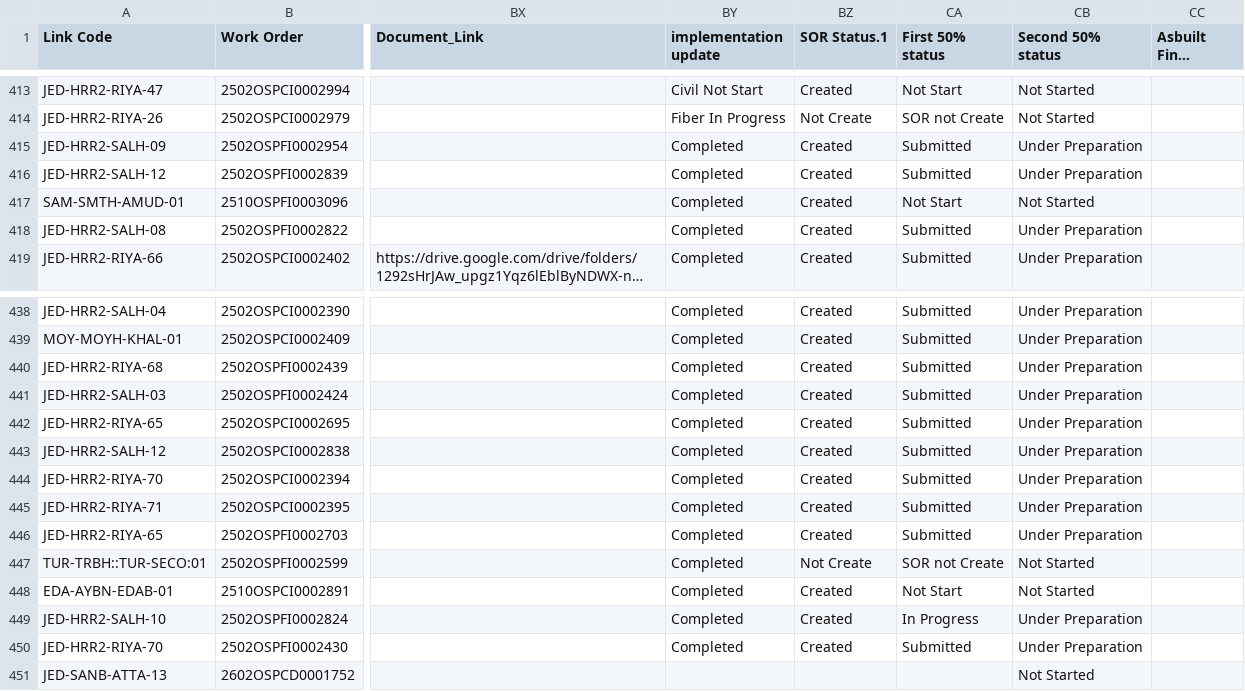
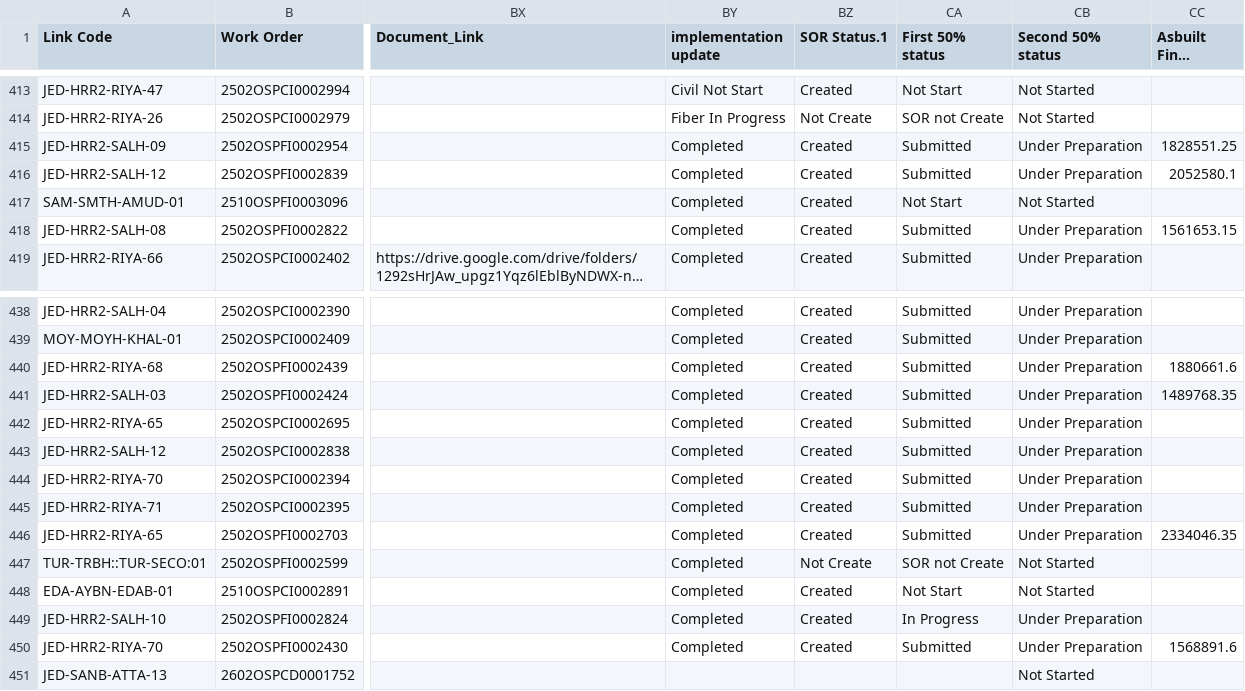
Before and after one commit to ahmedfekry-hub/Dawiyat-PMO-Executive-Portal-V2, a CSV file: data/u_osp_work_order.csv, drawn as a sheet; only a part is shown, gaps mark what is left out; long unchanged cells end in …; the diff covers the shown part only; the diff names each change by its address in the sheet, - before the commit and + after, or states it on an @@ line.

```diff
--- a/data/u_osp_work_order.csv
+++ b/data/u_osp_work_order.csv
-CC415 (Asbuilt Final Amount): (empty)
+CC415 (Asbuilt Final Amount): 1828551.25
-CC416 (Asbuilt Final Amount): (empty)
+CC416 (Asbuilt Final Amount): 2052580.1
-CC418 (Asbuilt Final Amount): (empty)
+CC418 (Asbuilt Final Amount): 1561653.15
-CC440 (Asbuilt Final Amount): (empty)
+CC440 (Asbuilt Final Amount): 1880661.6
-CC441 (Asbuilt Final Amount): (empty)
+CC441 (Asbuilt Final Amount): 1489768.35
-CC446 (Asbuilt Final Amount): (empty)
+CC446 (Asbuilt Final Amount): 2334046.35
-CC450 (Asbuilt Final Amount): (empty)
+CC450 (Asbuilt Final Amount): 1568891.6
```
Also changed, not shown: 11 edited cells elsewhere in this file.
